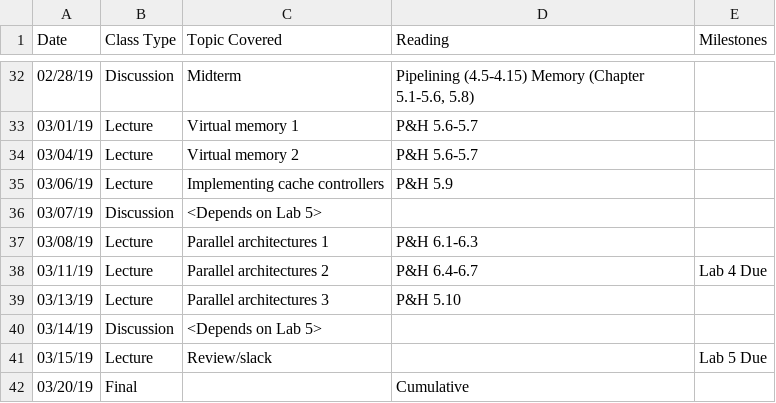
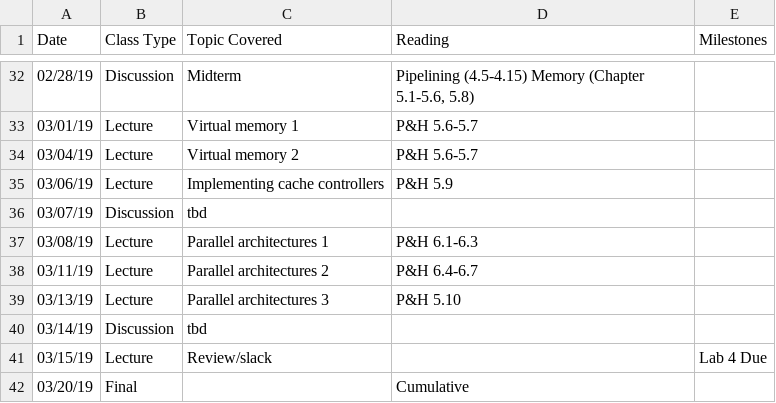
Before and after one commit to jlpteaching/ECS154B, a CSV file: syllabus/schedule.csv, drawn as a sheet; only a part is shown, gaps mark what is left out.

Commit message:
Update schedule.csv

```diff
--- a/syllabus/schedule.csv
+++ b/syllabus/schedule.csv
@@ -35,8 +35,8 @@ Date,Class Type,Topic Covered,Reading,Milestones
 03/06/19,Lecture,Implementing cache controllers,P&H 5.9,
-03/07/19,Discussion,<Depends on Lab 5>,,
+03/07/19,Discussion,tbd,,
 03/08/19,Lecture,Parallel architectures 1,P&H 6.1-6.3,
-03/11/19,Lecture,Parallel architectures 2,P&H 6.4-6.7,Lab 4 Due
+03/11/19,Lecture,Parallel architectures 2,P&H 6.4-6.7,
 03/13/19,Lecture,Parallel architectures 3,P&H 5.10,
-03/14/19,Discussion,<Depends on Lab 5>,,
-03/15/19,Lecture,Review/slack,,Lab 5 Due
+03/14/19,Discussion,tbd,,
+03/15/19,Lecture,Review/slack,,Lab 4 Due
 03/20/19,Final,,Cumulative,
```
